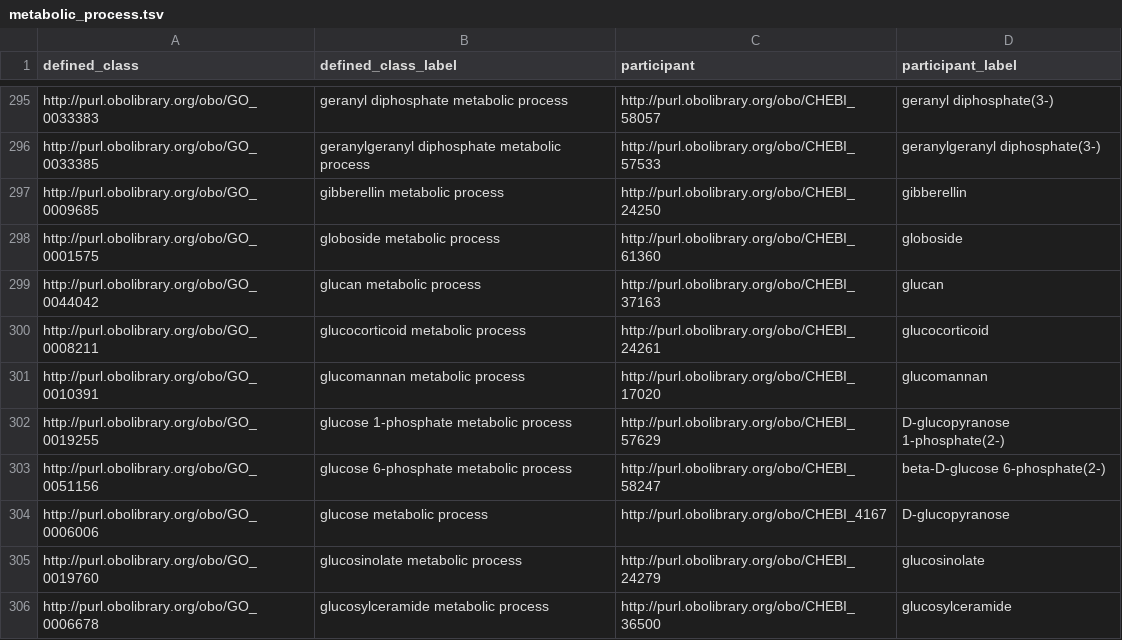
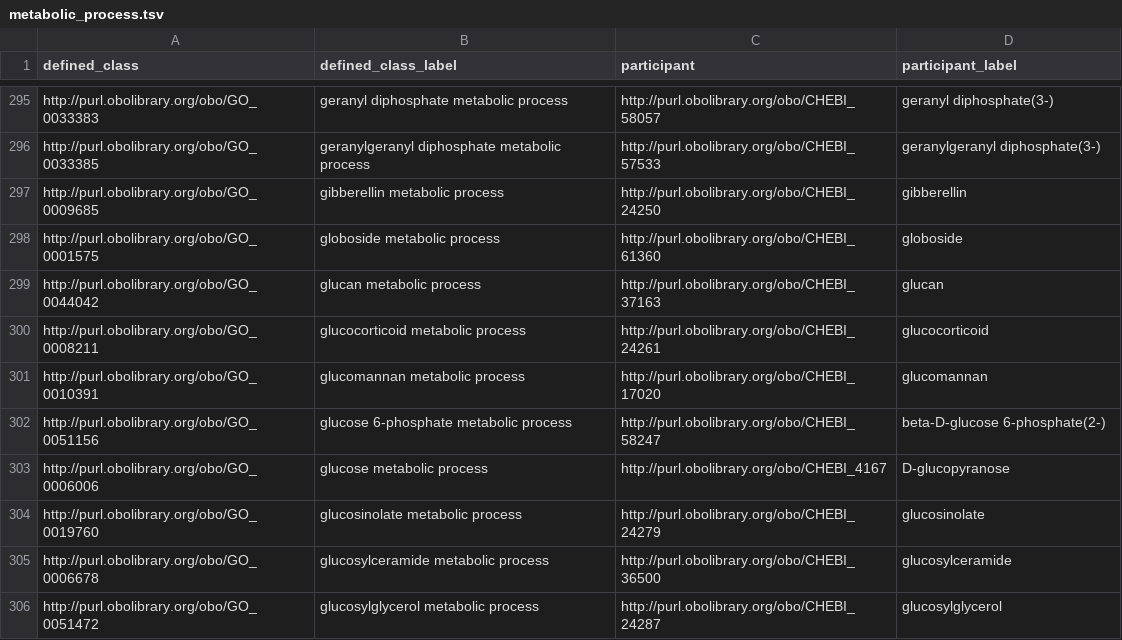
Before and after one commit to geneontology/go-ontology, a TSV file: src/design_patterns/metabolic_process.tsv, drawn as a sheet; only a part is shown, gaps mark what is left out; the shorter side is filled out with more unchanged rows; the diff names each change by its address in the sheet, - before the commit and + after, or states it on an @@ line.

```diff
--- a/src/design_patterns/metabolic_process.tsv
+++ b/src/design_patterns/metabolic_process.tsv
-row 302: http://purl.obolibrary.org/obo/GO_0019255 | glucose 1-phosphate metabolic process | http://purl.obolibrary.org/obo/CHEBI_57629 | D-glucopyranose 1-phosphate(2-)
```
Also changed, not shown: src/design_patterns/biosynthetic_process.tsv, src/design_patterns/catabolic_process.tsv, 11 other files.
